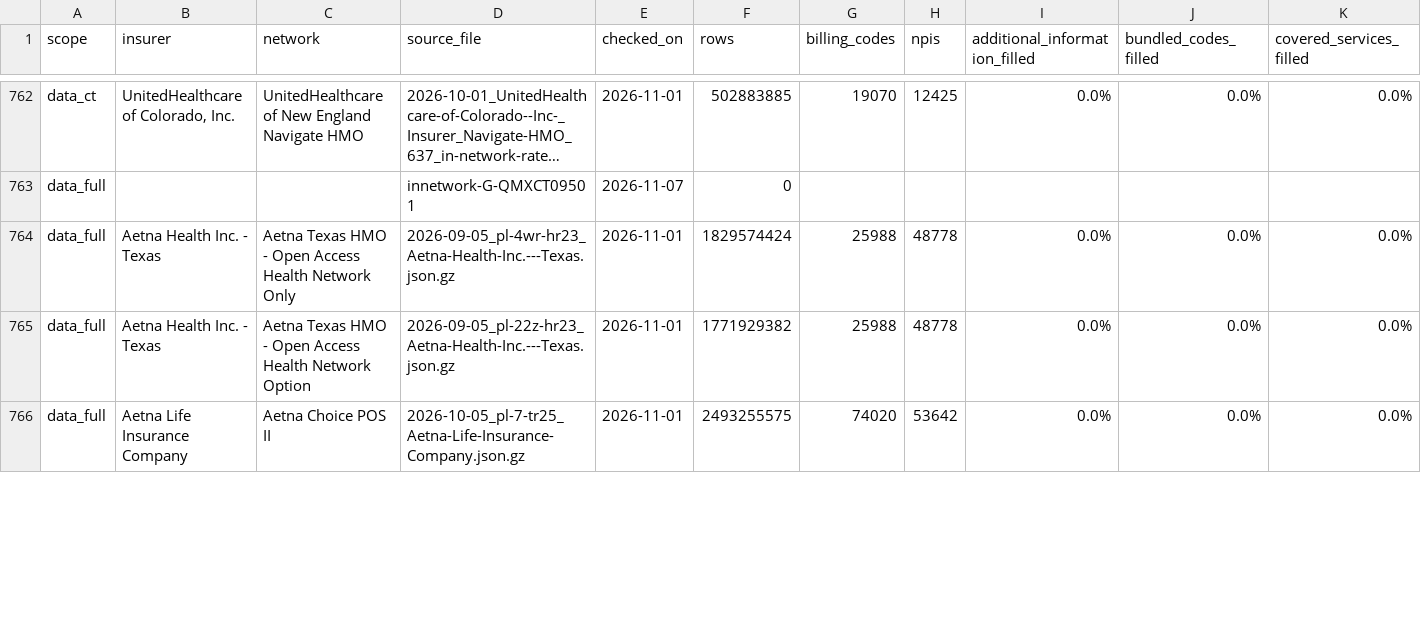
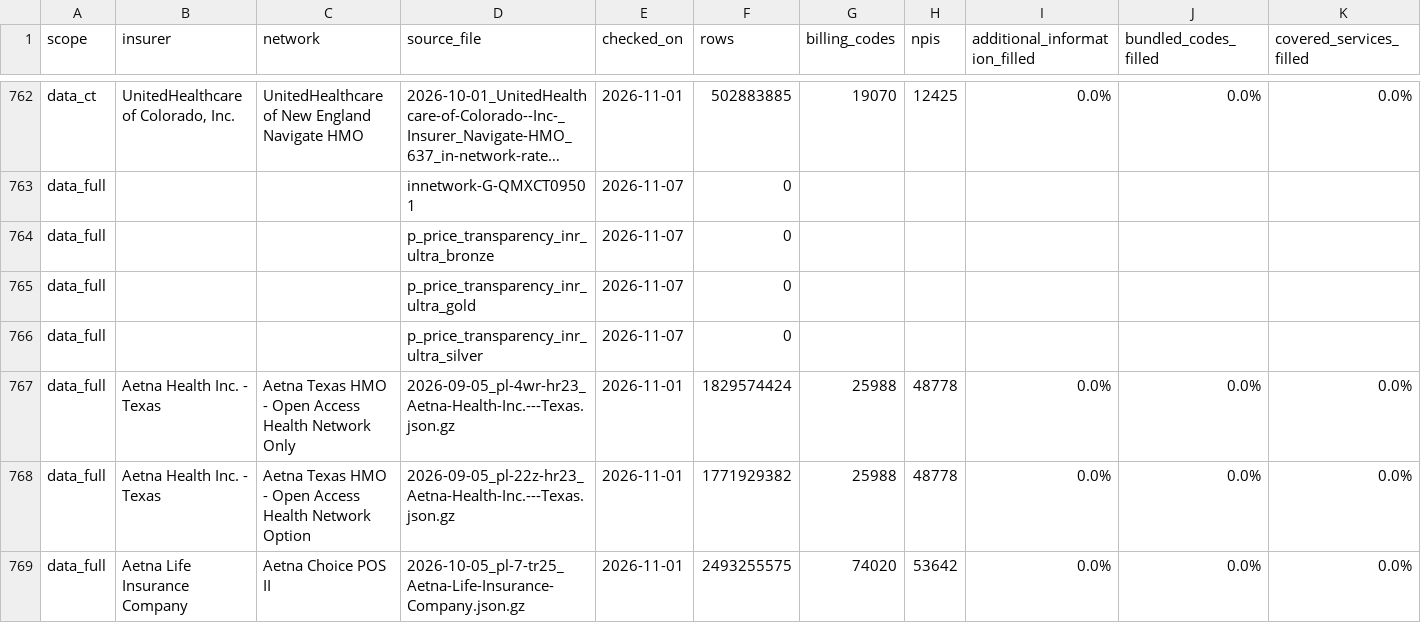
Before and after one commit to betsyflickinger-max/files.healthcare_price-files-bot, a CSV file: reports/census/2026-11.csv, drawn as a sheet; only a part is shown, gaps mark what is left out; long unchanged cells end in …; rows hold the shown columns only; the diff covers the shown part only; the diff names each change by its address in the sheet, - before the commit and + after, or states it on an @@ line.

```diff
--- a/reports/census/2026-11.csv
+++ b/reports/census/2026-11.csv
+row 764: data_full |  |  | p_price_transparency_inr_ultra_bronze | 2026-11-07 | 0
+row 765: data_full |  |  | p_price_transparency_inr_ultra_gold | 2026-11-07 | 0
+row 766: data_full |  |  | p_price_transparency_inr_ultra_silver | 2026-11-07 | 0
```
Also changed, not shown: 1 added row, 3 removed rows and 60 edited cells elsewhere in this file, 2 other files.
